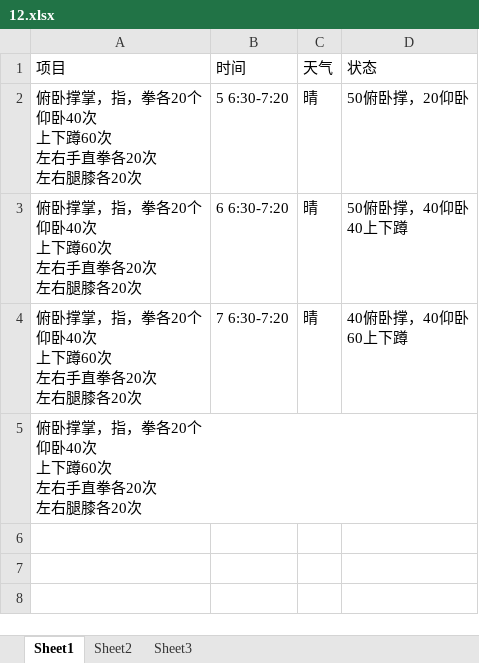
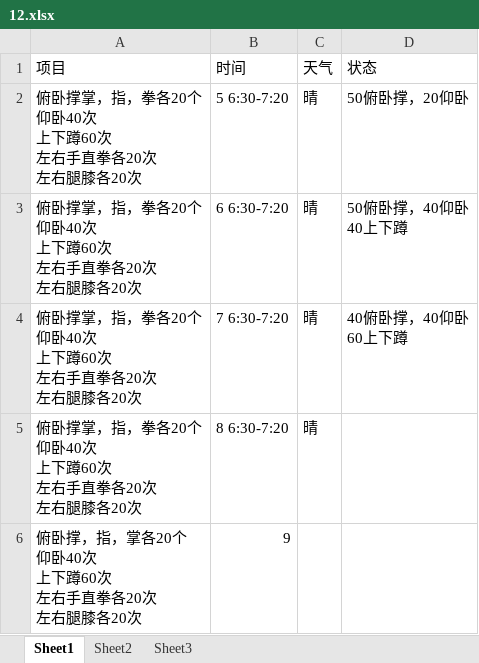
Before and after one commit to wantao/wendang, an Excel workbook: plan/exercise/2016/12.xlsx, sheet Sheet1, drawn as a sheet; values as stored, in another font and other column widths than the file's, no borders; removed rows and columns are numbered as before the commit, all else as after; ↵ is a line break in a cell; the diff names each change by its address in the sheet, - before the commit and + after, or states it on an @@ line.

```diff
--- a/plan/exercise/2016/12.xlsx (sheet Sheet1)
+++ b/plan/exercise/2016/12.xlsx (sheet Sheet1)
-row 5: 俯卧撑掌，指，拳各20个 ↵ 仰卧40次 ↵ 上下蹲60次 ↵ 左右手直拳各20次 ↵ 左右腿膝各20次
+row 5: 俯卧撑掌，指，拳各20个 ↵ 仰卧40次 ↵ 上下蹲60次 ↵ 左右手直拳各20次 ↵ 左右腿膝各20次 | 8 6:30-7:20 | 晴
+row 6: 俯卧撑，指，掌各20个 ↵ 仰卧40次 ↵ 上下蹲60次 ↵ 左右手直拳各20次 ↵ 左右腿膝各20次 | 9
```
Also changed, not shown: plan/life_cost/2016/12.xlsx.
